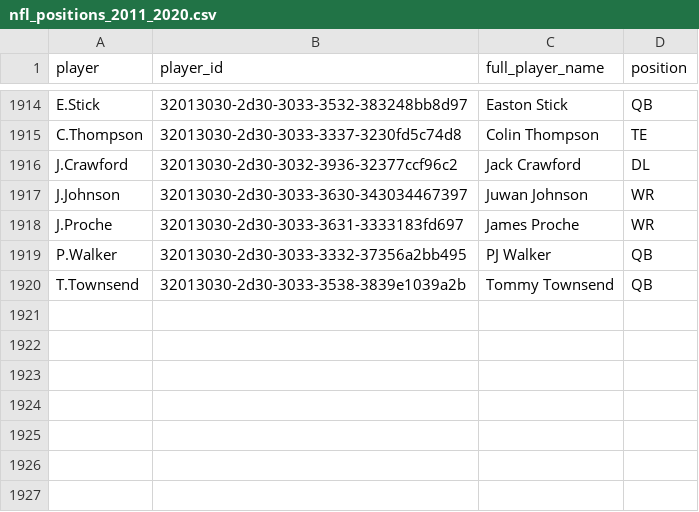
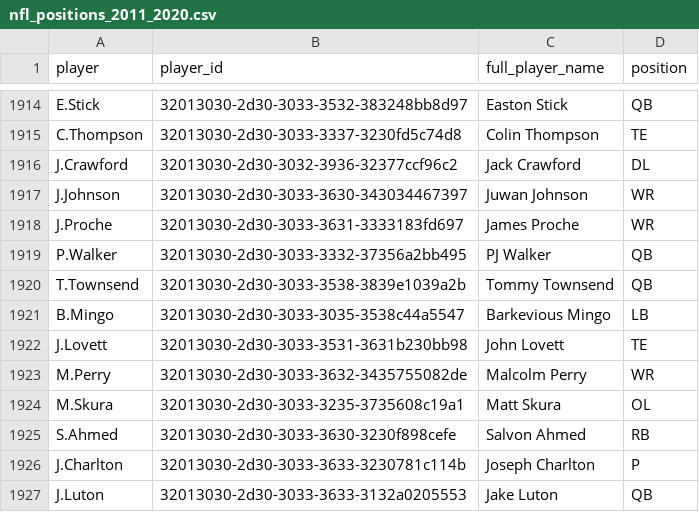
Before and after one commit to samhoppen/NFL_Positions, a CSV file: nfl_positions_2011_2020.csv, drawn as a sheet; only a part is shown, gaps mark what is left out.

Commit message:
Updated through Week 9

```diff
--- a/nfl_positions_2011_2020.csv
+++ b/nfl_positions_2011_2020.csv
@@ -1920 +1920,8 @@ P.Walker,32013030-2d30-3033-3332-37356a2bb495,PJ Walker,QB
 T.Townsend,32013030-2d30-3033-3538-3839e1039a2b,Tommy Townsend,QB
+B.Mingo,32013030-2d30-3033-3035-3538c44a5547,Barkevious Mingo,LB
+J.Lovett,32013030-2d30-3033-3531-3631b230bb98,John Lovett,TE
+M.Perry,32013030-2d30-3033-3632-3435755082de,Malcolm Perry,WR
+M.Skura,32013030-2d30-3033-3235-3735608c19a1,Matt Skura,OL
+S.Ahmed,32013030-2d30-3033-3630-3230f898cefe,Salvon Ahmed,RB
+J.Charlton,32013030-2d30-3033-3633-3230781c114b,Joseph Charlton,P
+J.Luton,32013030-2d30-3033-3633-3132a0205553,Jake Luton,QB
```
